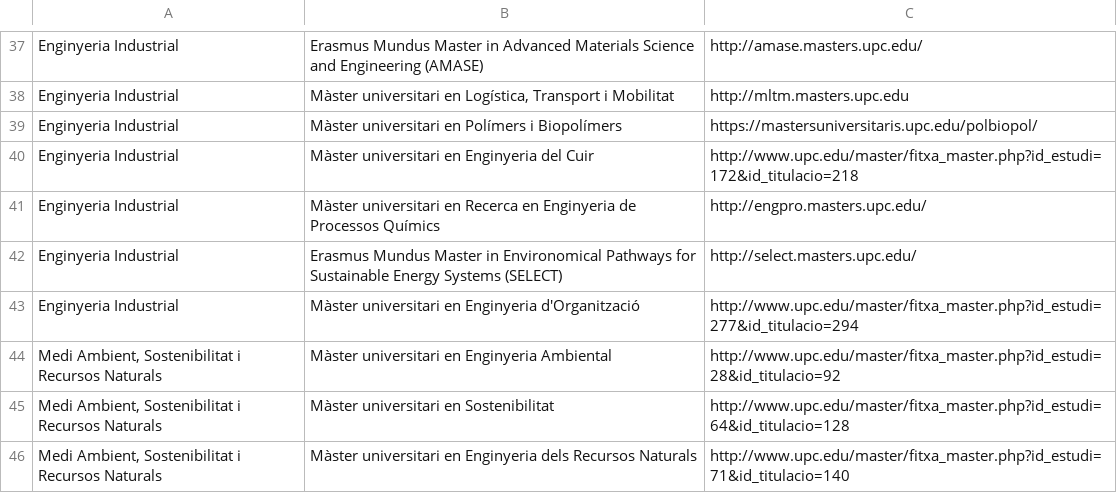
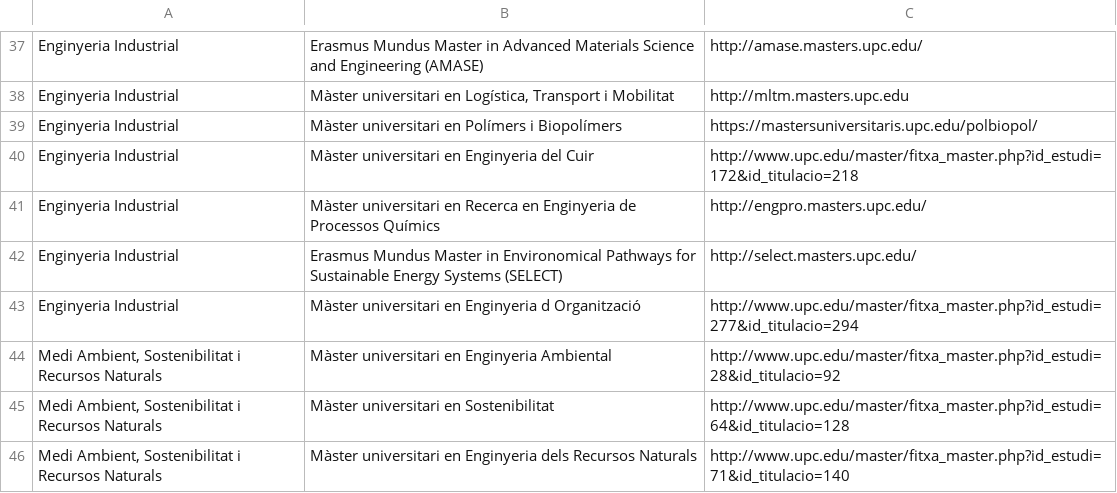
Before and after one commit to UPCnet/saloensenyament, a CSV file: Titulacions-2012-salofutura.csv, drawn as a sheet; only a part is shown, gaps mark what is left out; the diff covers the shown part only.

```diff
--- a/Titulacions-2012-salofutura.csv
+++ b/Titulacions-2012-salofutura.csv
@@ -42,3 +42,3 @@
 "Enginyeria Industrial";"Erasmus Mundus Master in Environomical Pathways for Sustainable Energy Systems (SELECT)";"http://select.masters.upc.edu/"
-"Enginyeria Industrial";"Màster universitari en Enginyeria d'Organització";"http://www.upc.edu/master/fitxa_master.php?id_estudi=277&id_titulacio=294"
+"Enginyeria Industrial";"Màster universitari en Enginyeria d  Organització";"http://www.upc.edu/master/fitxa_master.php?id_estudi=277&id_titulacio=294"
 "Medi Ambient, Sostenibilitat i Recursos Naturals";"Màster universitari en Enginyeria Ambiental";"http://www.upc.edu/master/fitxa_master.php?id_estudi=28&id_titulacio=92"
```
Also changed, not shown: 14 edited cells elsewhere in this file, 2 other files.
